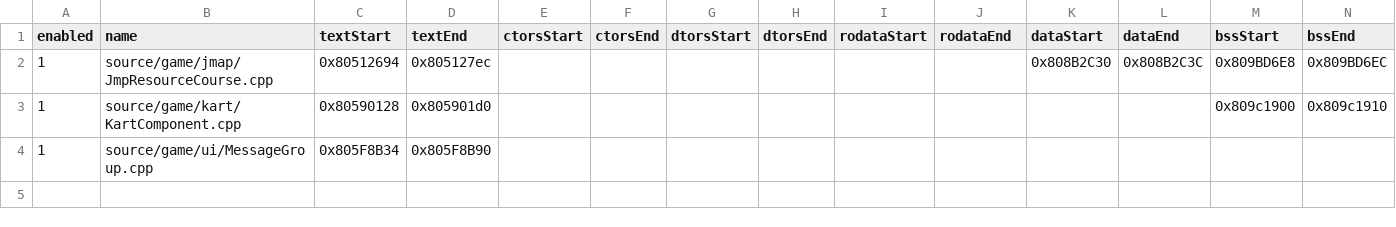
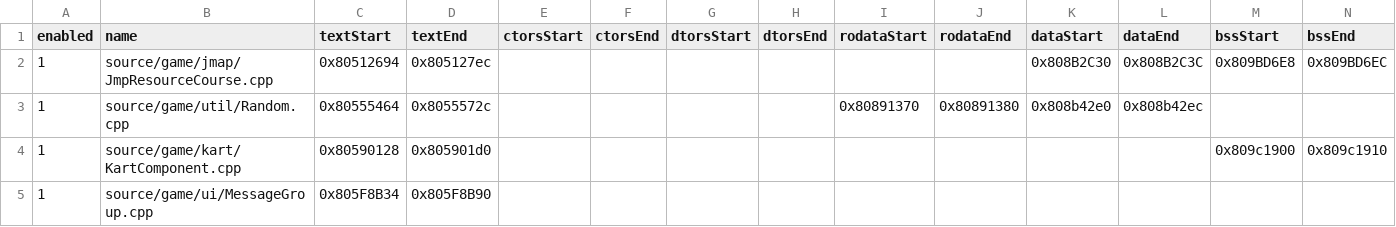
Before and after one commit to riidefi/mkw, a CSV file: pack/rel_slices.csv, drawn as a sheet; the diff names each change by its address in the sheet, - before the commit and + after, or states it on an @@ line.

Commit message:
Decompile Util::Random (#98)

```diff
--- a/pack/rel_slices.csv
+++ b/pack/rel_slices.csv
+row 3: 1 | source/game/util/Random.cpp | 0x80555464 | 0x8055572c |  |  |  |  | 0x80891370 | 0x80891380 | 0x808b42e0 | 0x808b42ec
```
Also changed, not shown: 4 other files.
